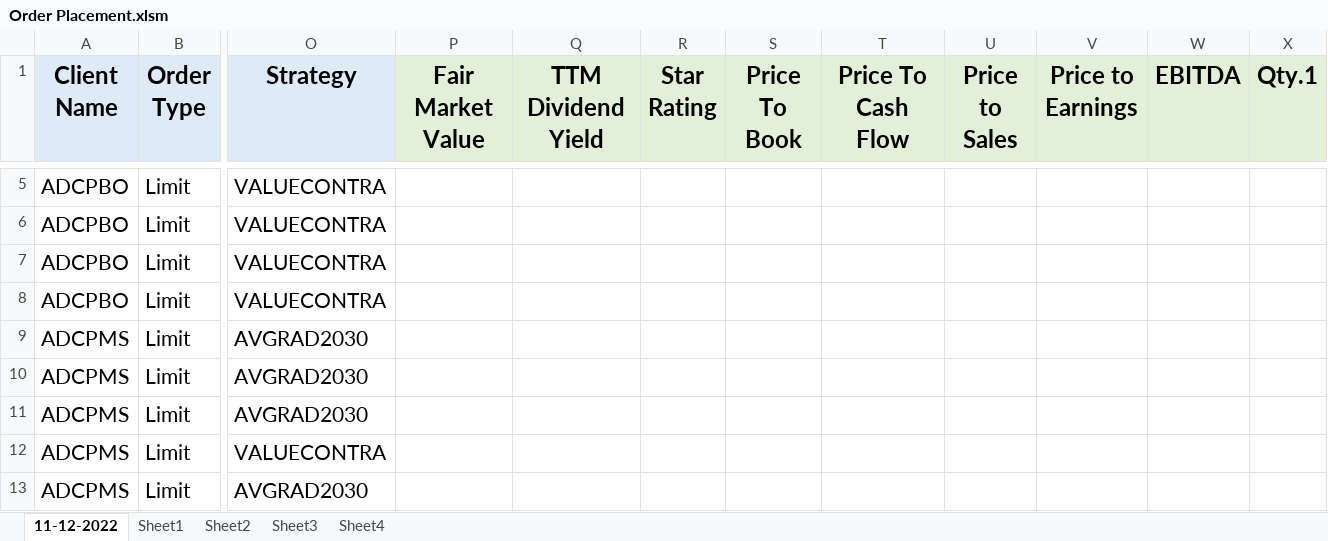
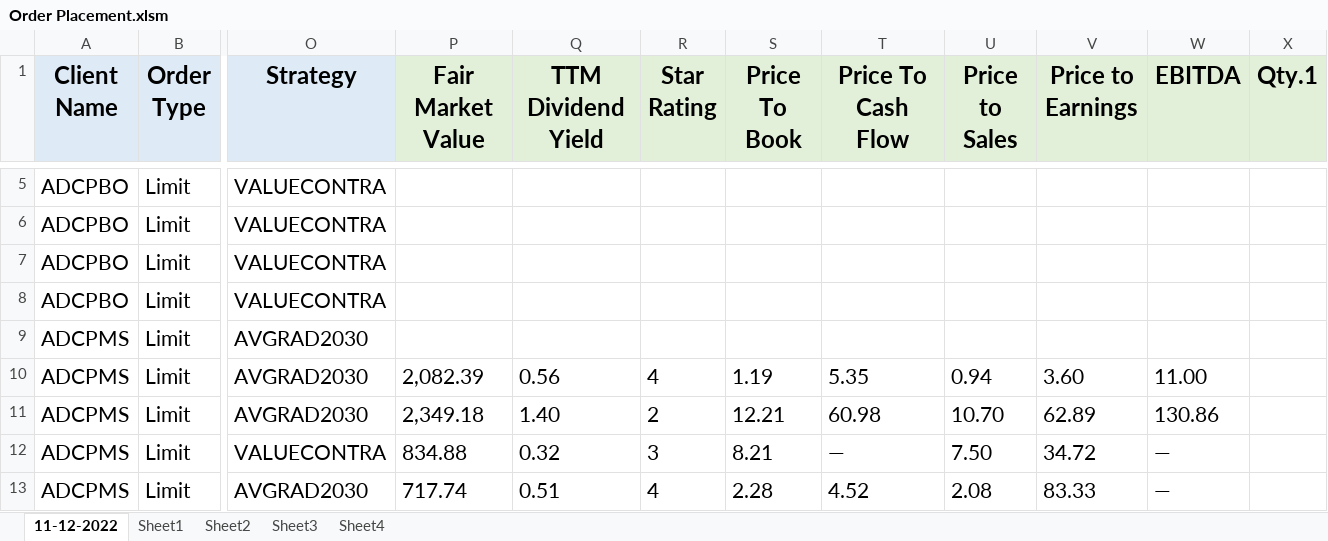
Before and after one commit to apurbar06/Info-gatheringBrowser-Automation, an Excel workbook: Order Placement.xlsm, sheet 11-12-2022, drawn as a sheet; only a part is shown, gaps mark what is left out; values as stored, in another font and other column widths than the file's, no borders; conditional formats not drawn; the diff covers the shown part only; the diff names each change by its address in the sheet, - before the commit and + after, or states it on an @@ line.

Commit message:
read parameters form text file and save extracted data into excel

```diff
--- a/Order Placement.xlsm (sheet 11-12-2022)
+++ b/Order Placement.xlsm (sheet 11-12-2022)
-P10 (Fair Market Value): (empty)
+P10 (Fair Market Value): 2,082.39
-Q10 (TTM Dividend Yield): (empty)
+Q10 (TTM Dividend Yield): 0.56
-R10 (Star Rating): (empty)
+R10 (Star Rating): 4
-S10 (Price To Book): (empty)
+S10 (Price To Book): 1.19
-T10 (Price To Cash Flow): (empty)
+T10 (Price To Cash Flow): 5.35
-U10 (Price to Sales): (empty)
+U10 (Price to Sales): 0.94
-V10 (Price to Earnings): (empty)
+V10 (Price to Earnings): 3.60
-W10 (EBITDA): (empty)
+W10 (EBITDA): 11.00
-P11 (Fair Market Value): (empty)
+P11 (Fair Market Value): 2,349.18
-Q11 (TTM Dividend Yield): (empty)
+Q11 (TTM Dividend Yield): 1.40
-R11 (Star Rating): (empty)
+R11 (Star Rating): 2
-S11 (Price To Book): (empty)
+S11 (Price To Book): 12.21
-T11 (Price To Cash Flow): (empty)
+T11 (Price To Cash Flow): 60.98
-U11 (Price to Sales): (empty)
+U11 (Price to Sales): 10.70
-V11 (Price to Earnings): (empty)
+V11 (Price to Earnings): 62.89
-W11 (EBITDA): (empty)
+W11 (EBITDA): 130.86
-P12 (Fair Market Value): (empty)
+P12 (Fair Market Value): 834.88
-Q12 (TTM Dividend Yield): (empty)
+Q12 (TTM Dividend Yield): 0.32
-R12 (Star Rating): (empty)
+R12 (Star Rating): 3
-S12 (Price To Book): (empty)
+S12 (Price To Book): 8.21
-T12 (Price To Cash Flow): (empty)
+T12 (Price To Cash Flow): —
-U12 (Price to Sales): (empty)
+U12 (Price to Sales): 7.50
-V12 (Price to Earnings): (empty)
+V12 (Price to Earnings): 34.72
-W12:W13 (EBITDA): (empty)
+W12:W13 (EBITDA): —
-P13 (Fair Market Value): (empty)
+P13 (Fair Market Value): 717.74
-Q13 (TTM Dividend Yield): (empty)
+Q13 (TTM Dividend Yield): 0.51
-R13 (Star Rating): (empty)
+R13 (Star Rating): 4
-S13 (Price To Book): (empty)
+S13 (Price To Book): 2.28
-T13 (Price To Cash Flow): (empty)
+T13 (Price To Cash Flow): 4.52
-U13 (Price to Sales): (empty)
+U13 (Price to Sales): 2.08
-V13 (Price to Earnings): (empty)
+V13 (Price to Earnings): 83.33
```
Also changed, not shown: 305 edited cells elsewhere in this sheet, 3 other files.
